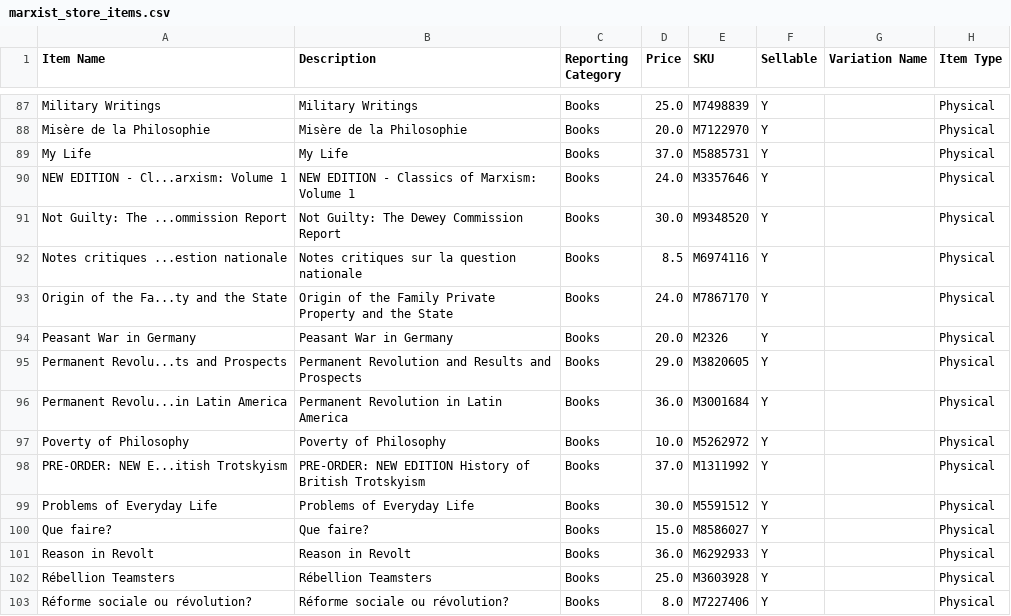
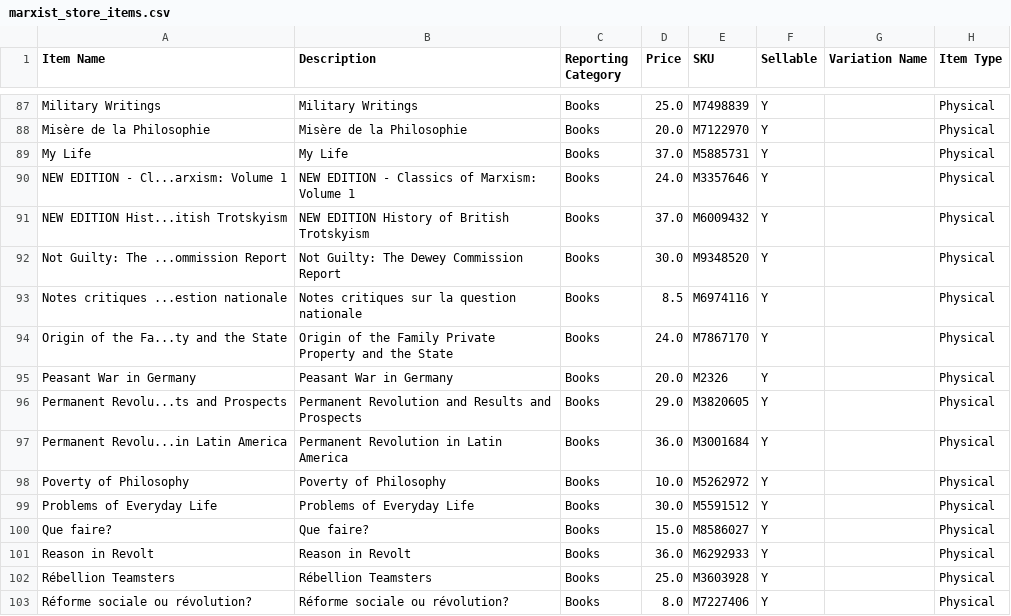
Before and after one commit to gcsfred2/extractmarxistcastore, a CSV file: marxist_store_items.csv, drawn as a sheet; only a part is shown, gaps mark what is left out.

Commit message:
update

```diff
--- a/marxist_store_items.csv
+++ b/marxist_store_items.csv
@@ -90,2 +90,3 @@ My Life,My Life,Books,37.0,M5885731,Y, ,Physical
 NEW EDITION - Cl...arxism: Volume 1,NEW EDITION - Classics of Marxism: Volume 1,Books,24.0,M3357646,Y, ,Physical
+NEW EDITION Hist...itish Trotskyism,NEW EDITION History of British Trotskyism,Books,37.0,M6009432,Y, ,Physical
 Not Guilty: The ...ommission Report,Not Guilty: The Dewey Commission Report,Books,30.0,M9348520,Y, ,Physical
@@ -97,3 +98,2 @@ Permanent Revolu...in Latin America,Permanent Revolution in Latin America,Books,
 Poverty of Philosophy,Poverty of Philosophy,Books,10.0,M5262972,Y, ,Physical
-PRE-ORDER: NEW E...itish Trotskyism,PRE-ORDER: NEW EDITION History of British Trotskyism,Books,37.0,M1311992,Y, ,Physical
 Problems of Everyday Life,Problems of Everyday Life,Books,30.0,M5591512,Y, ,Physical
```
